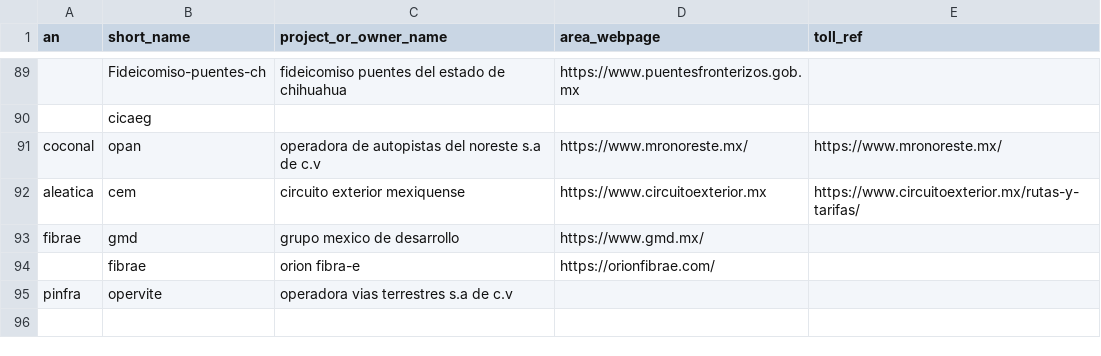
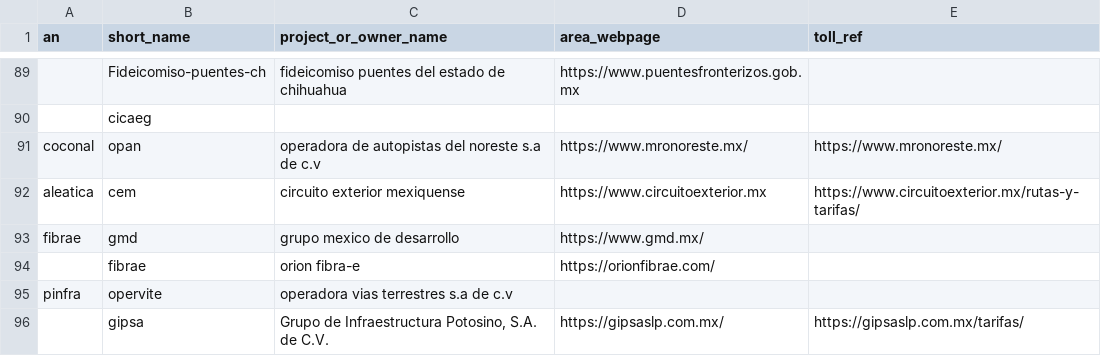
Before and after one commit to elaeon/tollbooth_etc_mx, a CSV file: data/tables/area_operators_mx.csv, drawn as a sheet; only a part is shown, gaps mark what is left out.

```diff
--- a/data/tables/area_operators_mx.csv
+++ b/data/tables/area_operators_mx.csv
@@ -95 +95,2 @@
 "pinfra"|"opervite"|"operadora vias terrestres s.a de c.v"||
+|"gipsa"|"Grupo de Infraestructura Potosino, S.A. de C.V."|"https://gipsaslp.com.mx/"|"https://gipsaslp.com.mx/tarifas/"
```
Also changed, not shown: data/tables/roads.csv, data/tables/strechs-tolls-2025.csv, 2 other files.
